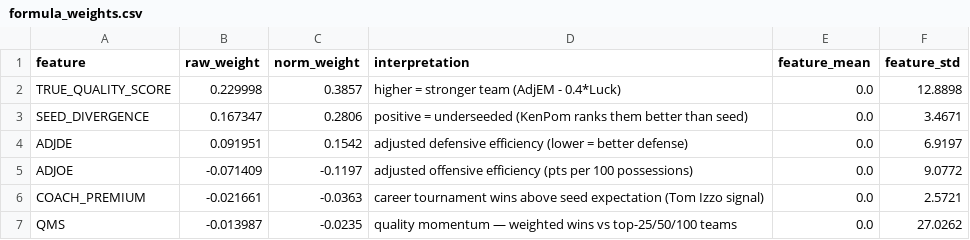
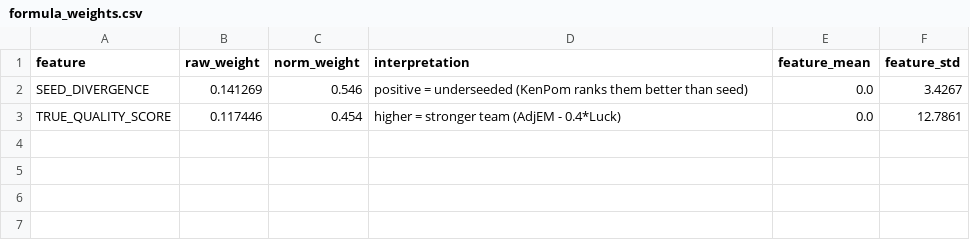
Before and after one commit to Varkot-dev/MarchMadness2026, a CSV file: data/processed/formula_weights.csv, drawn as a sheet.

```diff
--- a/data/processed/formula_weights.csv
+++ b/data/processed/formula_weights.csv
@@ -1,7 +1,3 @@
 feature,raw_weight,norm_weight,interpretation,feature_mean,feature_std
-TRUE_QUALITY_SCORE,0.229998,0.3857,higher = stronger team (AdjEM - 0.4*Luck),0.0,12.8898
-SEED_DIVERGENCE,0.167347,0.2806,positive = underseeded (KenPom ranks them better than seed),0.0,3.4671
-ADJDE,0.091951,0.1542,adjusted defensive efficiency (lower = better defense),0.0,6.9197
-ADJOE,-0.071409,-0.1197,adjusted offensive efficiency (pts per 100 possessions),0.0,9.0772
-COACH_PREMIUM,-0.021661,-0.0363,career tournament wins above seed expectation (Tom Izzo signal),0.0,2.5721
-QMS,-0.013987,-0.0235,quality momentum — weighted wins vs top-25/50/100 teams,0.0,27.0262
+SEED_DIVERGENCE,0.141269,0.546,positive = underseeded (KenPom ranks them better than seed),0.0,3.4267
+TRUE_QUALITY_SCORE,0.117446,0.454,higher = stronger team (AdjEM - 0.4*Luck),0.0,12.7861
```
Also changed, not shown: data/processed/formula_backtest_summary.csv, data/processed/predicted_bracket_2022.csv, 10 other files.
